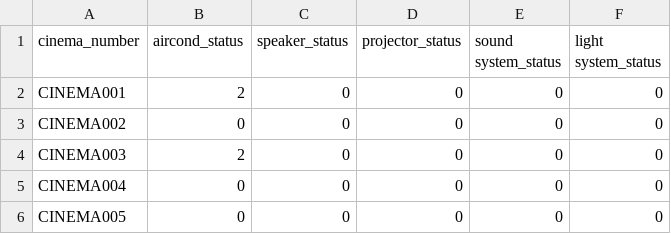
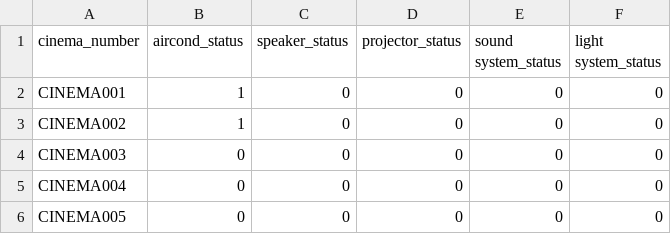
Before and after one commit to Kaboom6969/movie_booking_system, a CSV file: main_program/Data/cinema_device_list.csv, drawn as a sheet.

```diff
--- a/main_program/Data/cinema_device_list.csv
+++ b/main_program/Data/cinema_device_list.csv
@@ -1,5 +1,5 @@
 cinema_number,aircond_status,speaker_status,projector_status,sound system_status,light system_status
-CINEMA001,2,0,0,0,0
-CINEMA002,0,0,0,0,0
-CINEMA003,2,0,0,0,0
+CINEMA001,1,0,0,0,0
+CINEMA002,1,0,0,0,0
+CINEMA003,0,0,0,0,0
 CINEMA004,0,0,0,0,0
```
Also changed, not shown: main_program/Data/booking_data.csv, main_program/Data/movie_list.csv, 3 other files.
